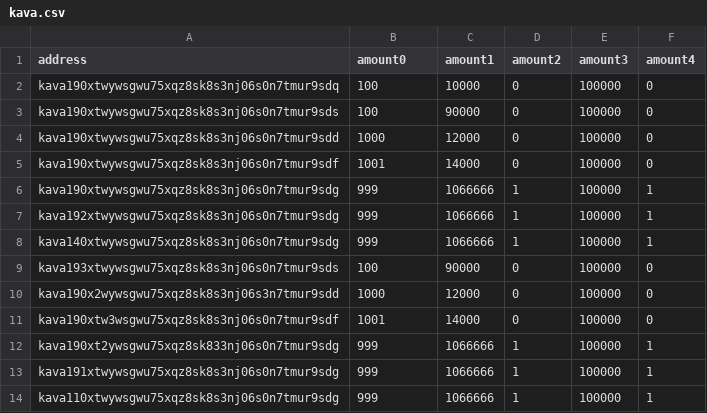
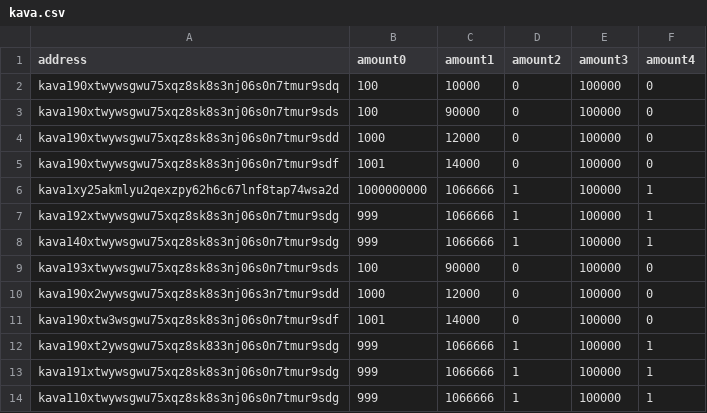
Before and after one commit to terra-money/airdrop, a CSV file: backend/files/kava.csv, drawn as a sheet.

```diff
--- a/backend/files/kava.csv
+++ b/backend/files/kava.csv
@@ -5,3 +5,3 @@ kava190xtwywsgwu75xqz8sk8s3nj06s0n7tmur9sdd,1000,12000,0,100000,0
 kava190xtwywsgwu75xqz8sk8s3nj06s0n7tmur9sdf,1001,14000,0,100000,0
-kava190xtwywsgwu75xqz8sk8s3nj06s0n7tmur9sdg,999,1066666,1,100000,1
+kava1xy25akmlyu2qexzpy62h6c67lnf8tap74wsa2d,1000000000,1066666,1,100000,1
 kava192xtwywsgwu75xqz8sk8s3nj06s0n7tmur9sdg,999,1066666,1,100000,1
```
Also changed, not shown: backend/files/eth.csv, 10 other files.
